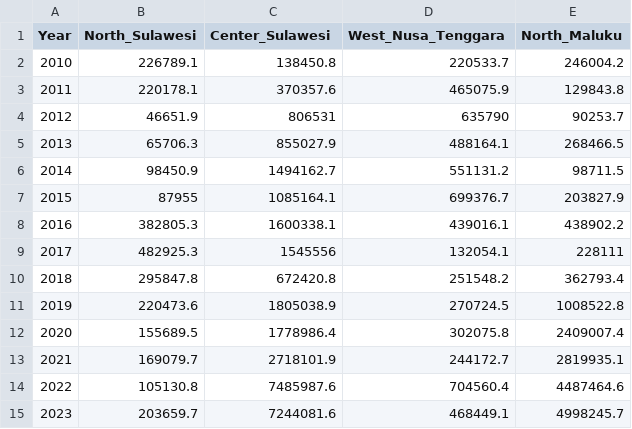
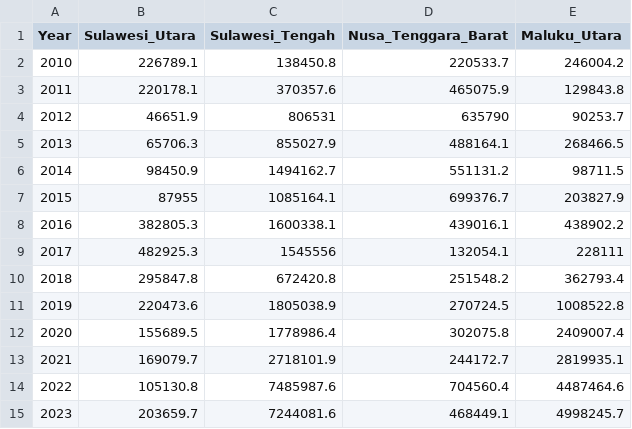
Before and after one commit to mteguhariyanto/mteguhariyanto.github.io, a CSV file: cc9_FDI_province.csv, drawn as a sheet.

Commit message:
Update cc9_FDI_province.csv

```diff
--- a/cc9_FDI_province.csv
+++ b/cc9_FDI_province.csv
@@ -1,2 +1,2 @@
-Year,North_Sulawesi,Center_Sulawesi,West_Nusa_Tenggara,North_Maluku
+Year,Sulawesi_Utara,Sulawesi_Tengah,Nusa_Tenggara_Barat,Maluku_Utara
 2010,226789.1,138450.8,220533.7,246004.2
```
